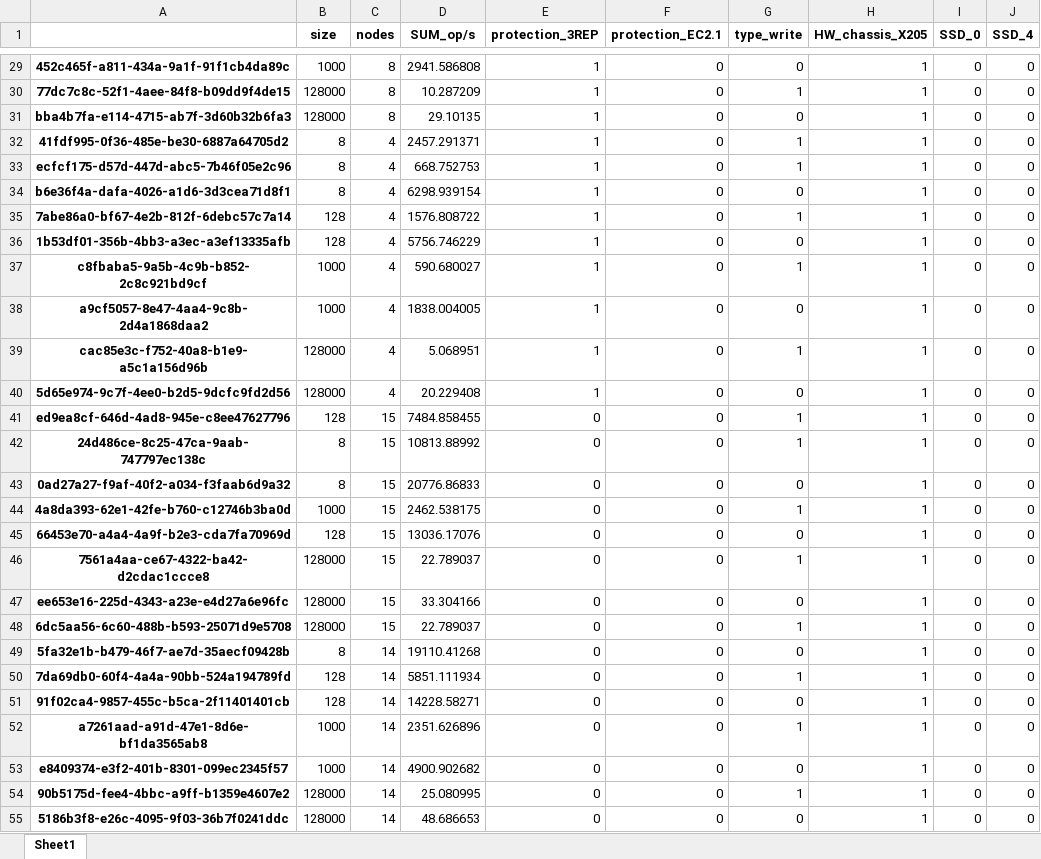
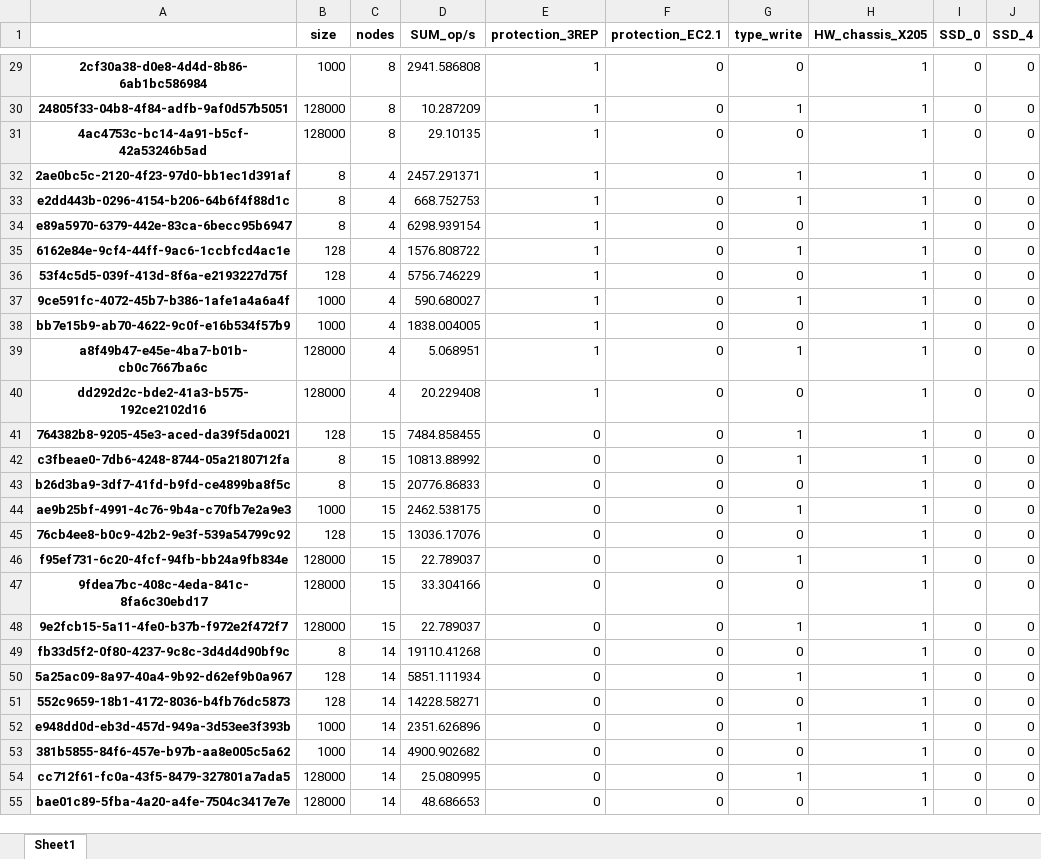
Before and after one commit to Sziringowski/SDS-modelling, an Excel workbook: data_after_OHE.xlsx, sheet Sheet1, drawn as a sheet; only a part is shown, gaps mark what is left out; values as stored, in another font and other column widths than the file's, no borders; the diff covers the shown part only; the diff names each change by its address in the sheet, - before the commit and + after, or states it on an @@ line.

```diff
--- a/data_after_OHE.xlsx (sheet Sheet1)
+++ b/data_after_OHE.xlsx (sheet Sheet1)
-A29: 452c465f-a811-434a-9a1f-91f1cb4da89c
+A29: 2cf30a38-d0e8-4d4d-8b86-6ab1bc586984
-A30: 77dc7c8c-52f1-4aee-84f8-b09dd9f4de15
+A30: 24805f33-04b8-4f84-adfb-9af0d57b5051
-A31: bba4b7fa-e114-4715-ab7f-3d60b32b6fa3
+A31: 4ac4753c-bc14-4a91-b5cf-42a53246b5ad
-A32: 41fdf995-0f36-485e-be30-6887a64705d2
+A32: 2ae0bc5c-2120-4f23-97d0-bb1ec1d391af
-A33: ecfcf175-d57d-447d-abc5-7b46f05e2c96
+A33: e2dd443b-0296-4154-b206-64b6f4f88d1c
-A34: b6e36f4a-dafa-4026-a1d6-3d3cea71d8f1
+A34: e89a5970-6379-442e-83ca-6becc95b6947
-A35: 7abe86a0-bf67-4e2b-812f-6debc57c7a14
+A35: 6162e84e-9cf4-44ff-9ac6-1ccbfcd4ac1e
-A36: 1b53df01-356b-4bb3-a3ec-a3ef13335afb
+A36: 53f4c5d5-039f-413d-8f6a-e2193227d75f
-A37: c8fbaba5-9a5b-4c9b-b852-2c8c921bd9cf
+A37: 9ce591fc-4072-45b7-b386-1afe1a4a6a4f
-A38: a9cf5057-8e47-4aa4-9c8b-2d4a1868daa2
+A38: bb7e15b9-ab70-4622-9c0f-e16b534f57b9
-A39: cac85e3c-f752-40a8-b1e9-a5c1a156d96b
+A39: a8f49b47-e45e-4ba7-b01b-cb0c7667ba6c
-A40: 5d65e974-9c7f-4ee0-b2d5-9dcfc9fd2d56
+A40: dd292d2c-bde2-41a3-b575-192ce2102d16
-A41: ed9ea8cf-646d-4ad8-945e-c8ee47627796
+A41: 764382b8-9205-45e3-aced-da39f5da0021
-A42: 24d486ce-8c25-47ca-9aab-747797ec138c
+A42: c3fbeae0-7db6-4248-8744-05a2180712fa
-A43: 0ad27a27-f9af-40f2-a034-f3faab6d9a32
+A43: b26d3ba9-3df7-41fd-b9fd-ce4899ba8f5c
-A44: 4a8da393-62e1-42fe-b760-c12746b3ba0d
+A44: ae9b25bf-4991-4c76-9b4a-c70fb7e2a9e3
-A45: 66453e70-a4a4-4a9f-b2e3-cda7fa70969d
+A45: 76cb4ee8-b0c9-42b2-9e3f-539a54799c92
-A46: 7561a4aa-ce67-4322-ba42-d2cdac1ccce8
+A46: f95ef731-6c20-4fcf-94fb-bb24a9fb834e
-A47: ee653e16-225d-4343-a23e-e4d27a6e96fc
+A47: 9fdea7bc-408c-4eda-841c-8fa6c30ebd17
-A48: 6dc5aa56-6c60-488b-b593-25071d9e5708
+A48: 9e2fcb15-5a11-4fe0-b37b-f972e2f472f7
-A49: 5fa32e1b-b479-46f7-ae7d-35aecf09428b
+A49: fb33d5f2-0f80-4237-9c8c-3d4d4d90bf9c
-A50: 7da69db0-60f4-4a4a-90bb-524a194789fd
+A50: 5a25ac09-8a97-40a4-9b92-d62ef9b0a967
-A51: 91f02ca4-9857-455c-b5ca-2f11401401cb
+A51: 552c9659-18b1-4172-8036-b4fb76dc5873
-A52: a7261aad-a91d-47e1-8d6e-bf1da3565ab8
+A52: e948dd0d-eb3d-457d-949a-3d53ee3f393b
-A53: e8409374-e3f2-401b-8301-099ec2345f57
+A53: 381b5855-84f6-457e-b97b-aa8e005c5a62
-A54: 90b5175d-fee4-4bbc-a9ff-b1359e4607e2
+A54: cc712f61-fc0a-43f5-8479-327801a7ada5
-A55: 5186b3f8-e26c-4095-9f03-36b7f0241ddc
+A55: bae01c89-5fba-4a20-a4fe-7504c3417e7e
```
Also changed, not shown: 506 edited cells elsewhere in this sheet, broken_sizes.xlsx, output.xlsx, 1 other file.
